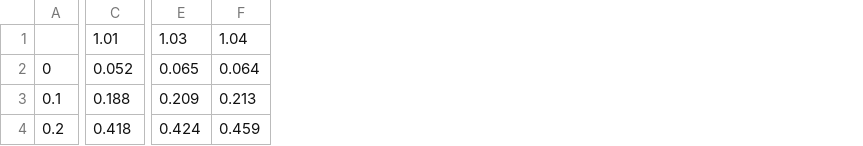
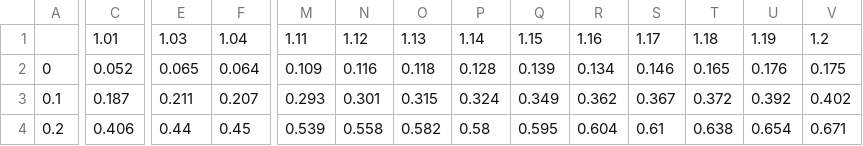
Before and after one commit to mintaywon/Matching_WorstRank, a CSV file: Simulation/Power Analysis/tables/wsr_q2low_grid.csv, drawn as a sheet; only a part is shown, gaps mark what is left out; the diff covers the shown part only; the diff names each change by its address in the sheet, - before the commit and + after, or states it on an @@ line.

```diff
--- a/Simulation/Power Analysis/tables/wsr_q2low_grid.csv
+++ b/Simulation/Power Analysis/tables/wsr_q2low_grid.csv
+column M, rows 1-4: 1.11 | 0.109 | 0.293 | 0.539
+column N, rows 1-4: 1.12 | 0.116 | 0.301 | 0.558
+column O, rows 1-4: 1.13 | 0.118 | 0.315 | 0.582
+column P, rows 1-4: 1.14 | 0.128 | 0.324 | 0.58
+column Q, rows 1-4: 1.15 | 0.139 | 0.349 | 0.595
+column R, rows 1-4: 1.16 | 0.134 | 0.362 | 0.604
+column S, rows 1-4: 1.17 | 0.146 | 0.367 | 0.61
+column T, rows 1-4: 1.18 | 0.165 | 0.372 | 0.638
+column U, rows 1-4: 1.19 | 0.176 | 0.392 | 0.654
+column V, rows 1-4: 1.2 | 0.175 | 0.402 | 0.671
-C3: 0.188
+C3: 0.187
-E3: 0.209
+E3: 0.211
-F3: 0.213
+F3: 0.207
-C4: 0.418
+C4: 0.406
-E4: 0.424
+E4: 0.44
-F4: 0.459
+F4: 0.45
```
Also changed, not shown: 57 edited cells elsewhere in this file, Simulation/Power Analysis/tables/survivoronly_q2high_grid.csv, Simulation/Power Analysis/tables/survivoronly_q2low_grid.csv, 30 other files.
